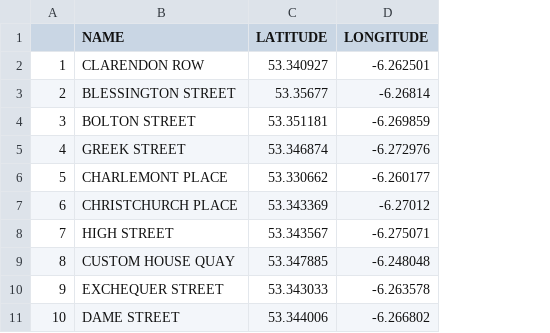
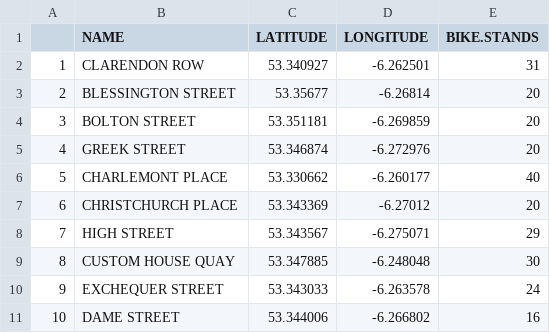
Before and after one commit to jackmerriman/MLProject, a CSV file: data/stations.csv, drawn as a sheet; only a part is shown; the diff names each change by its address in the sheet, - before the commit and + after, or states it on an @@ line.

Commit message:
STAND NUMBERS

```diff
--- a/data/stations.csv
+++ b/data/stations.csv
+column E (BIKE.STANDS), rows 2-11: 31 | 20 | 20 | 20 | 40 | 20 | 29 | 30 | 24 | 16
```
Also changed, not shown: 1 other file.
